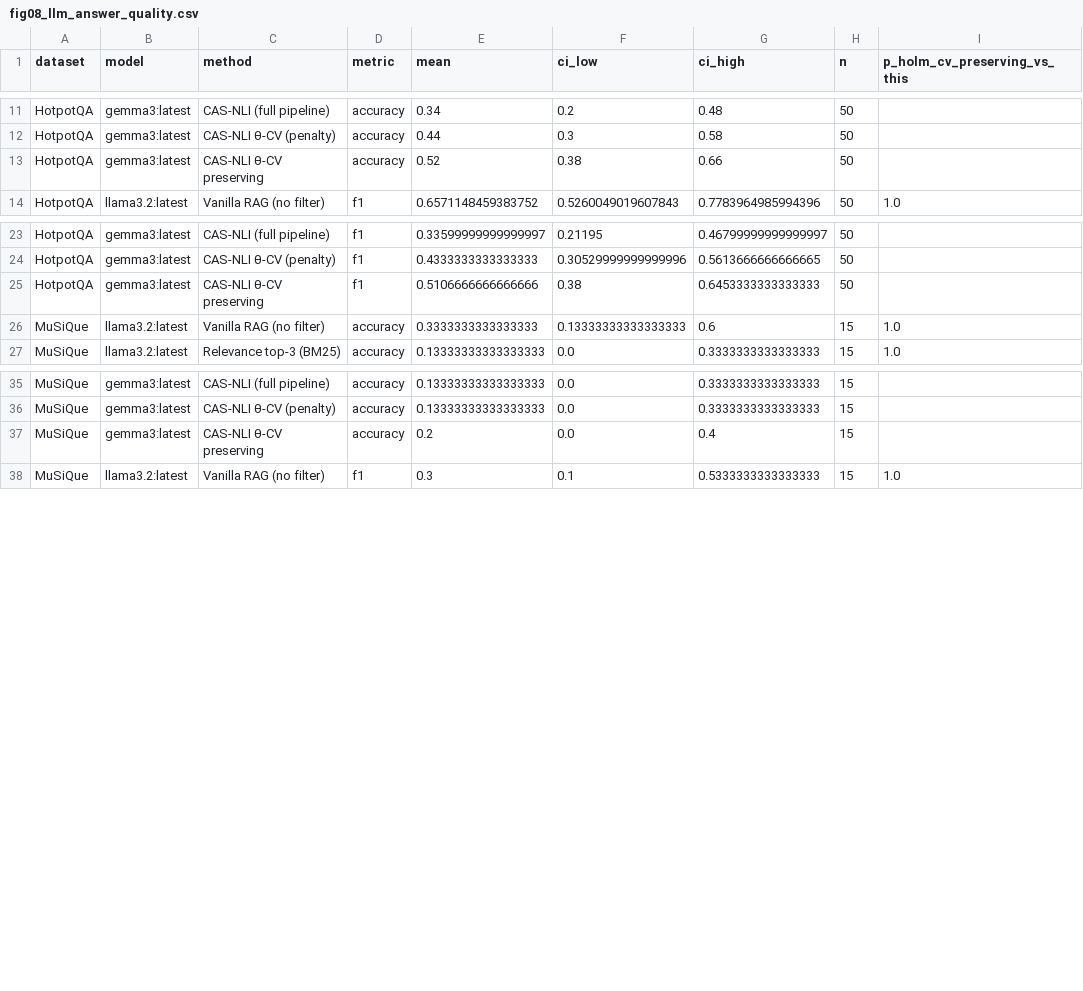
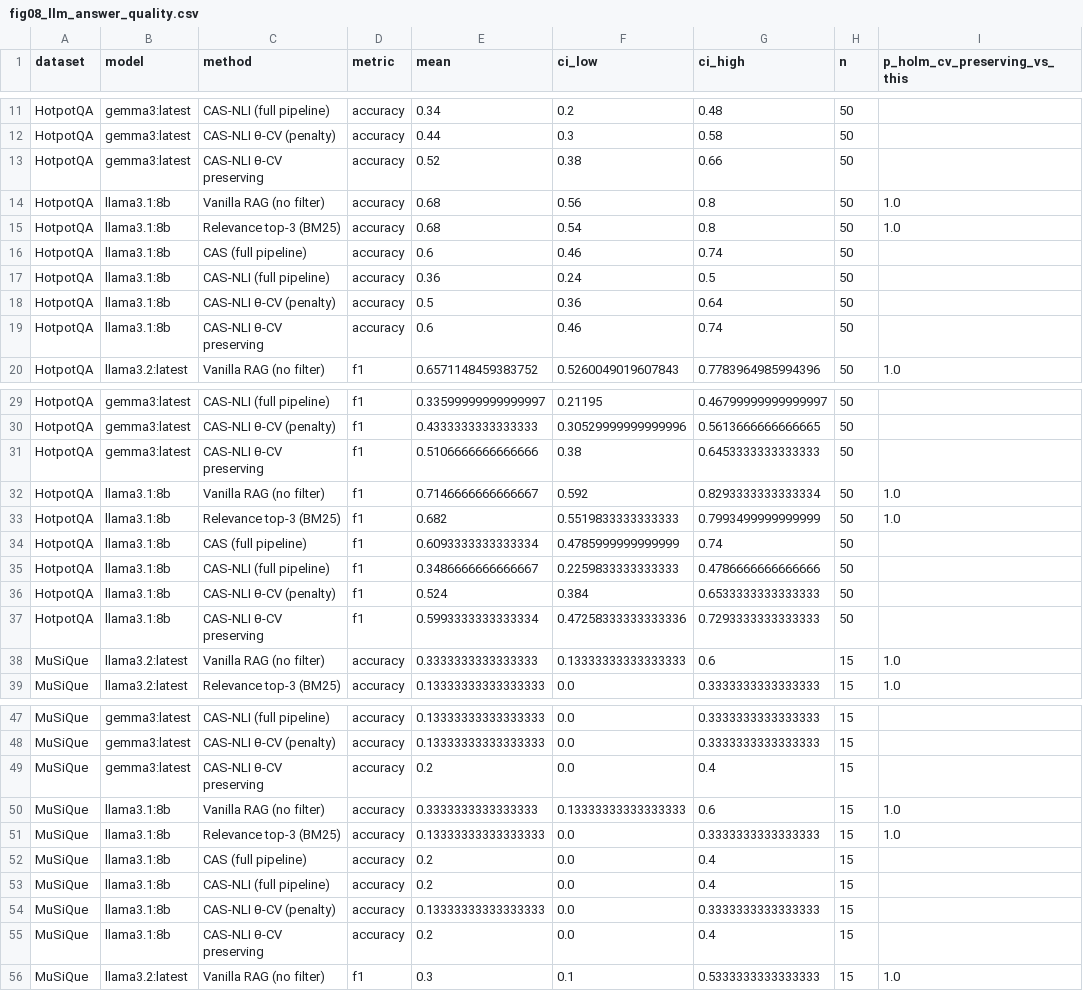
Before and after one commit to Patiencewantae123/CAS-pregeneration-verification-RAG-, a CSV file: journal_figures/data/fig08_llm_answer_quality.csv, drawn as a sheet; only a part is shown, gaps mark what is left out; the diff covers the shown part only.

```diff
--- a/journal_figures/data/fig08_llm_answer_quality.csv
+++ b/journal_figures/data/fig08_llm_answer_quality.csv
@@ -13,2 +13,8 @@ HotpotQA,gemma3:latest,CAS-NLI θ-CV (penalty),accuracy,0.44,0.3,0.58,50,
 HotpotQA,gemma3:latest,CAS-NLI θ-CV preserving,accuracy,0.52,0.38,0.66,50,
+HotpotQA,llama3.1:8b,Vanilla RAG (no filter),accuracy,0.68,0.56,0.8,50,1.0
+HotpotQA,llama3.1:8b,Relevance top-3 (BM25),accuracy,0.68,0.54,0.8,50,1.0
+HotpotQA,llama3.1:8b,CAS (full pipeline),accuracy,0.6,0.46,0.74,50,
+HotpotQA,llama3.1:8b,CAS-NLI (full pipeline),accuracy,0.36,0.24,0.5,50,
+HotpotQA,llama3.1:8b,CAS-NLI θ-CV (penalty),accuracy,0.5,0.36,0.64,50,
+HotpotQA,llama3.1:8b,CAS-NLI θ-CV preserving,accuracy,0.6,0.46,0.74,50,
 HotpotQA,llama3.2:latest,Vanilla RAG (no filter),f1,0.6571148459383752,0.5260049019607843,0.7783964985994396,50,1.0
@@ -25,2 +31,8 @@ HotpotQA,gemma3:latest,CAS-NLI θ-CV (penalty),f1,0.4333333333333333,0.305299999
 HotpotQA,gemma3:latest,CAS-NLI θ-CV preserving,f1,0.5106666666666666,0.38,0.6453333333333333,50,
+HotpotQA,llama3.1:8b,Vanilla RAG (no filter),f1,0.7146666666666667,0.592,0.8293333333333334,50,1.0
+HotpotQA,llama3.1:8b,Relevance top-3 (BM25),f1,0.682,0.5519833333333333,0.7993499999999999,50,1.0
+HotpotQA,llama3.1:8b,CAS (full pipeline),f1,0.6093333333333334,0.4785999999999999,0.74,50,
+HotpotQA,llama3.1:8b,CAS-NLI (full pipeline),f1,0.3486666666666667,0.2259833333333333,0.4786666666666666,50,
+HotpotQA,llama3.1:8b,CAS-NLI θ-CV (penalty),f1,0.524,0.384,0.6533333333333333,50,
+HotpotQA,llama3.1:8b,CAS-NLI θ-CV preserving,f1,0.5993333333333334,0.47258333333333336,0.7293333333333333,50,
 MuSiQue,llama3.2:latest,Vanilla RAG (no filter),accuracy,0.3333333333333333,0.13333333333333333,0.6,15,1.0
@@ -37,2 +49,8 @@ MuSiQue,gemma3:latest,CAS-NLI θ-CV (penalty),accuracy,0.13333333333333333,0.0,0
 MuSiQue,gemma3:latest,CAS-NLI θ-CV preserving,accuracy,0.2,0.0,0.4,15,
+MuSiQue,llama3.1:8b,Vanilla RAG (no filter),accuracy,0.3333333333333333,0.13333333333333333,0.6,15,1.0
+MuSiQue,llama3.1:8b,Relevance top-3 (BM25),accuracy,0.13333333333333333,0.0,0.3333333333333333,15,1.0
+MuSiQue,llama3.1:8b,CAS (full pipeline),accuracy,0.2,0.0,0.4,15,
+MuSiQue,llama3.1:8b,CAS-NLI (full pipeline),accuracy,0.2,0.0,0.4,15,
+MuSiQue,llama3.1:8b,CAS-NLI θ-CV (penalty),accuracy,0.13333333333333333,0.0,0.3333333333333333,15,
+MuSiQue,llama3.1:8b,CAS-NLI θ-CV preserving,accuracy,0.2,0.0,0.4,15,
 MuSiQue,llama3.2:latest,Vanilla RAG (no filter),f1,0.3,0.1,0.5333333333333333,15,1.0
```
Also changed, not shown: 6 added rows elsewhere in this file, journal_figures/data/fig09_llm_grounding_conflicts.csv, journal_figures/data/fig10_llm_cost_tradeoff.csv, 35 other files.
